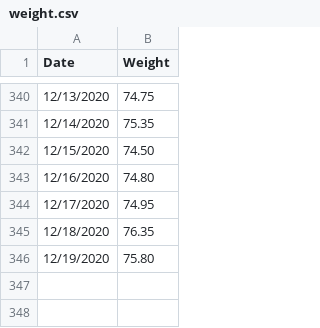
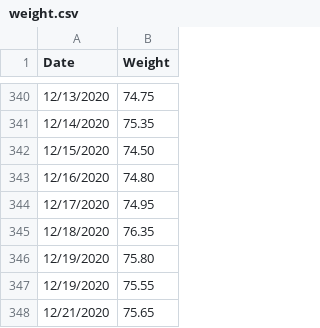
Before and after one commit to ilyaraz/me, a CSV file: weight/weight.csv, drawn as a sheet; only a part is shown, gaps mark what is left out; the diff names each change by its address in the sheet, - before the commit and + after, or states it on an @@ line.

Commit message:
Update weight

```diff
--- a/weight/weight.csv
+++ b/weight/weight.csv
+row 347: 12/19/2020 | 75.55
+row 348: 12/21/2020 | 75.65
```
Also changed, not shown: 1 other file.
